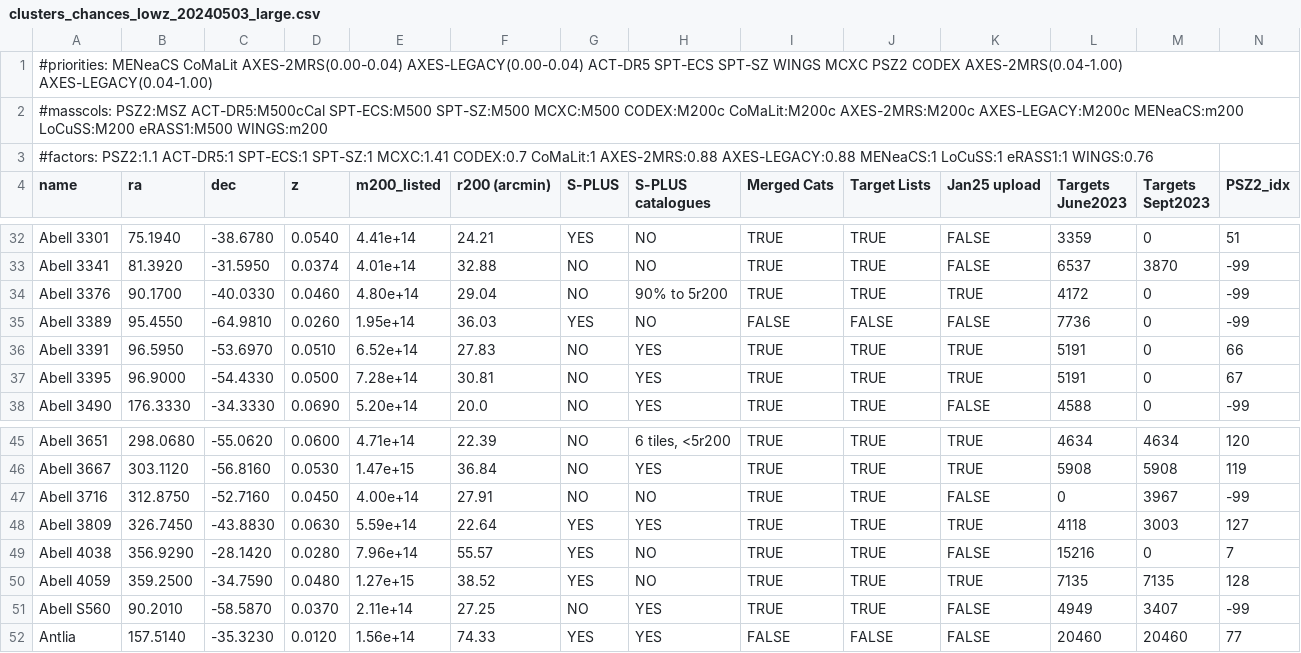
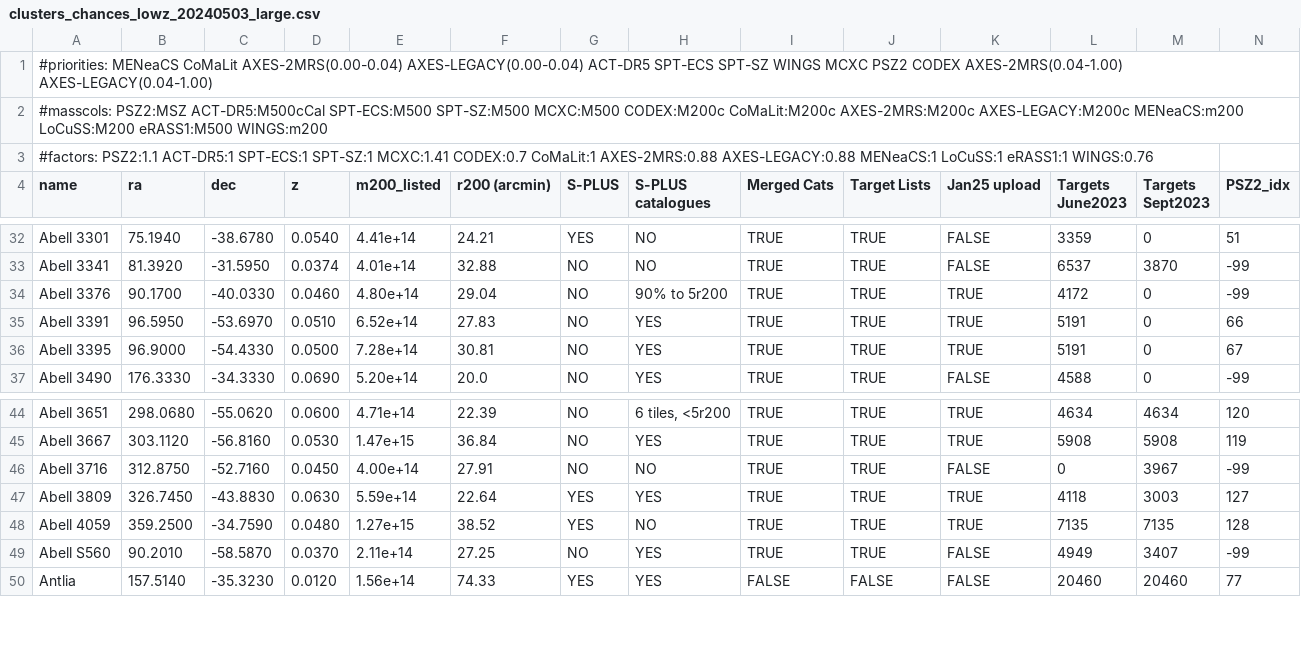
Before and after one commit to 4MOST-CHANCES/cluster-catalogues, a CSV file: catalogues/clusters_chances_lowz_20240503_large.csv, drawn as a sheet; only a part is shown, gaps mark what is left out; rows hold the shown columns only; the diff names each change by its address in the sheet, - before the commit and + after, or states it on an @@ line.

```diff
--- a/catalogues/clusters_chances_lowz_20240503_large.csv
+++ b/catalogues/clusters_chances_lowz_20240503_large.csv
-row 35: Abell 3389 | 95.4550 | -64.9810 | 0.0260 | 1.95e+14 | 36.03 | YES | NO | FALSE | FALSE | FALSE | 7736 | 0 | -99
-row 49: Abell 4038 | 356.9290 | -28.1420 | 0.0280 | 7.96e+14 | 55.57 | YES | NO | TRUE | TRUE | FALSE | 15216 | 0 | 7
```
Also changed, not shown: catalogues/S1501_clusters_20240410.csv, catalogues/clusters_chances_lowz_20240503.csv, 6 other files.
